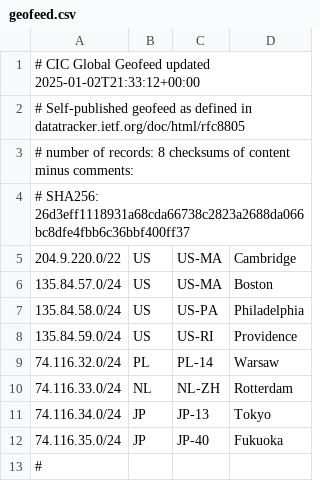
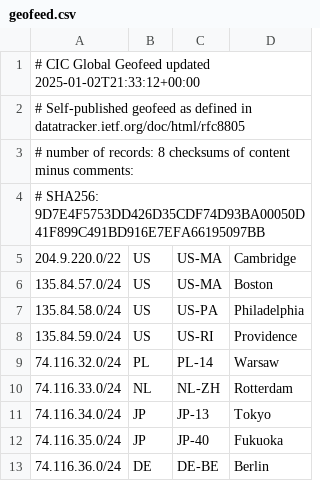
Before and after one commit to CambridgeInnovationCenter/public-reference, a CSV file: geofeed.csv, drawn as a sheet.

Commit message:
Update geofeed.csv
added Berlin for future announcements

Signed-off-by: ansleywork <105008855+ansleywork@users.noreply.github.com>

```diff
--- a/geofeed.csv
+++ b/geofeed.csv
@@ -3,3 +3,3 @@
 # number of records: 8 checksums of content minus comments:
-# SHA256: 26d3eff1118931a68cda66738c2823a2688da066bc8dfe4fbb6c36bbf400ff37
+# SHA256: 9D7E4F5753DD426D35CDF74D93BA00050D41F899C491BD916E7EFA66195097BB
 204.9.220.0/22,US,US-MA,Cambridge,
@@ -12,2 +12,2 @@
 74.116.35.0/24,JP,JP-40,Fukuoka,
-#
+74.116.36.0/24,DE,DE-BE,Berlin,
```
